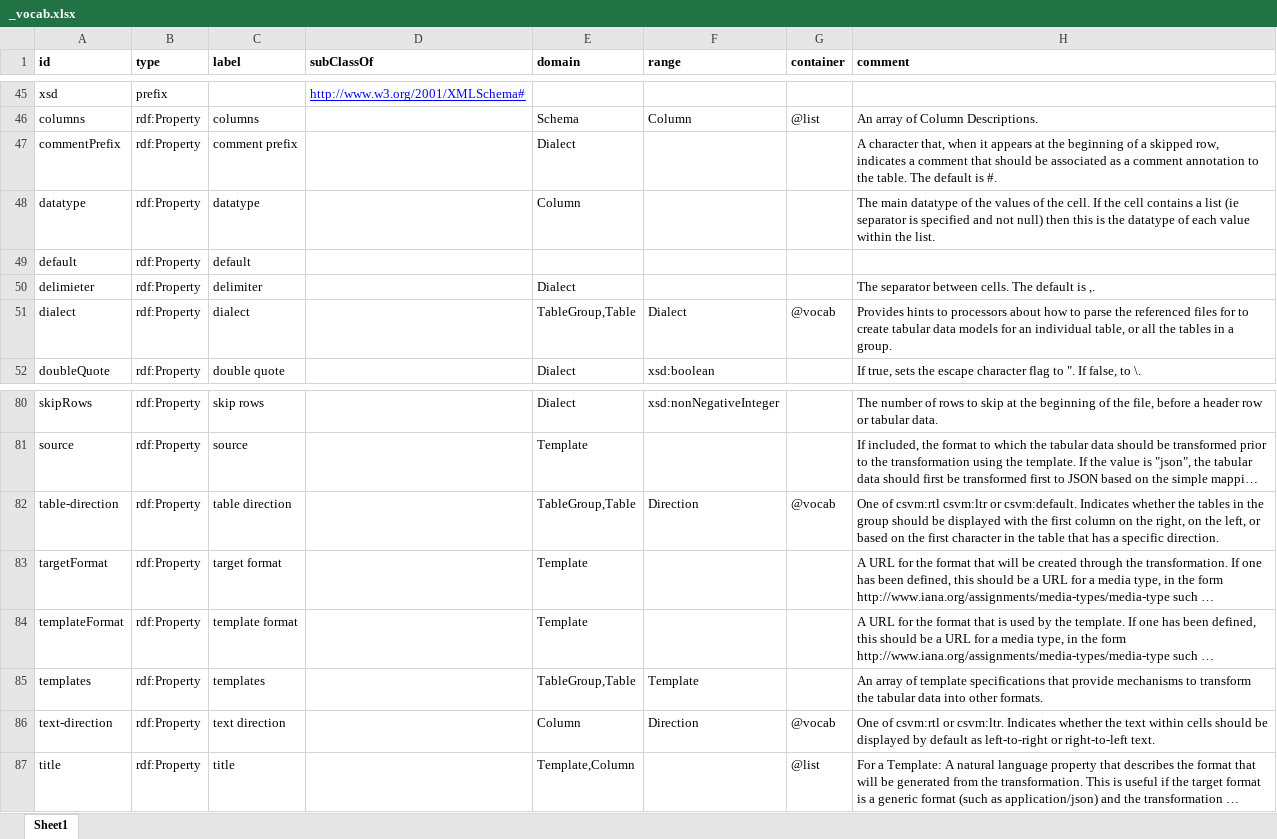
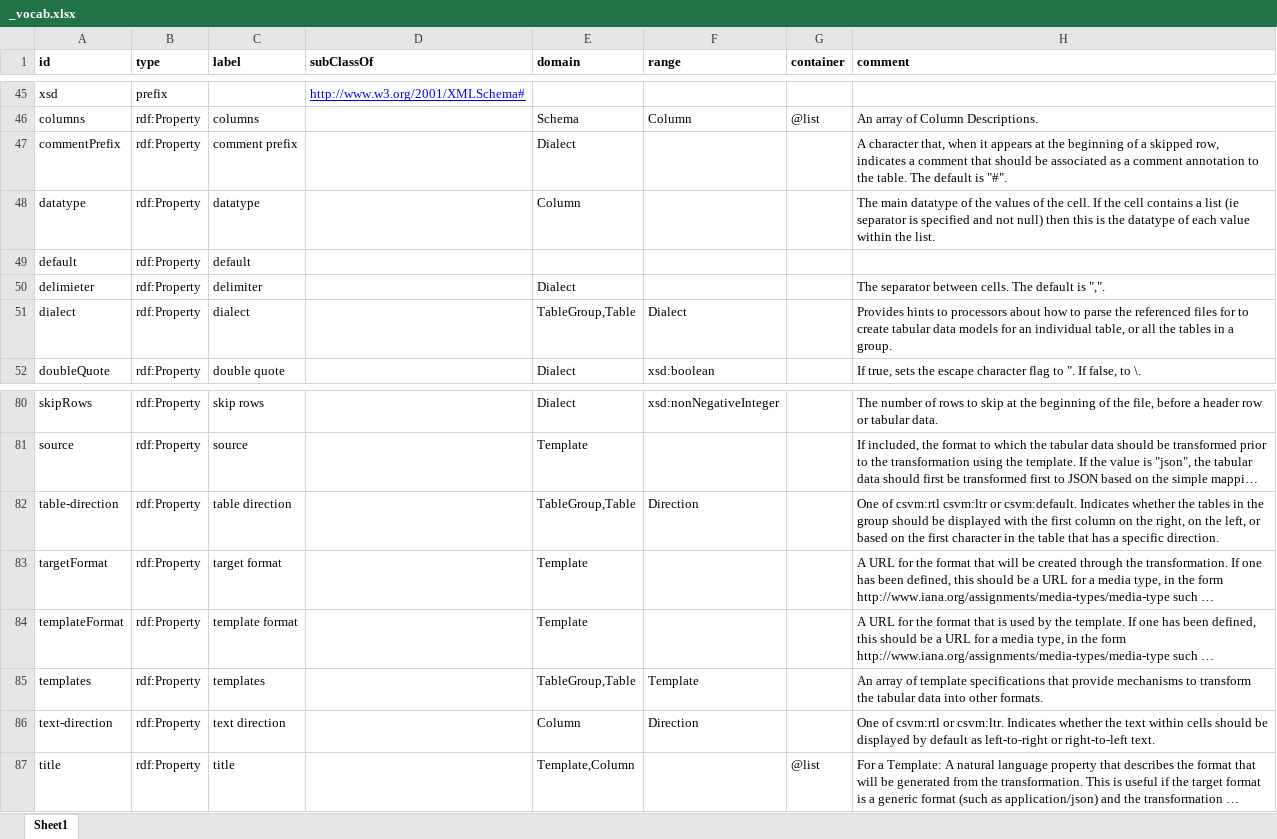
Before and after one commit to w3c/csvw, an Excel workbook: ns/_vocab.xlsx, sheet Sheet1, drawn as a sheet; only a part is shown, gaps mark what is left out; long unchanged cells end in …; values as stored, in another font and other column widths than the file's, no borders; the diff names each change by its address in the sheet, - before the commit and + after, or states it on an @@ line.

Commit message:
Script to generate context and vocabulary from spreadsheet. Updated context.jsonld to include vocabulary definition and created vocab.ttl

```diff
--- a/ns/_vocab.xlsx (sheet Sheet1)
+++ b/ns/_vocab.xlsx (sheet Sheet1)
-H47 (comment): …default is #.
+H47 (comment): …default is "#".
-H50 (comment): …default is ,.
+H50 (comment): …default is ",".
-G51 (container): @vocab
+G51 (container): (empty)
-G82 (container): @vocab
+G82 (container): (empty)
-G86 (container): @vocab
+G86 (container): (empty)
```
Also changed, not shown: 5 other files.
